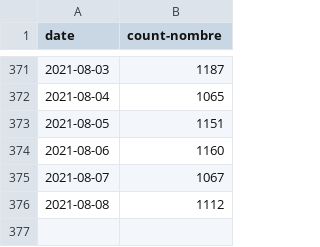
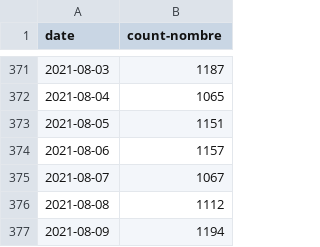
Before and after one commit to cds-snc/covid-alert-data, a CSV file: csv/daily-journalier/downloads.daily-journalier.csv, drawn as a sheet; only a part is shown, gaps mark what is left out.

```diff
--- a/csv/daily-journalier/downloads.daily-journalier.csv
+++ b/csv/daily-journalier/downloads.daily-journalier.csv
@@ -373,4 +373,5 @@ date,count-nombre
 2021-08-05,1151
-2021-08-06,1160
+2021-08-06,1157
 2021-08-07,1067
 2021-08-08,1112
+2021-08-09,1194
```
Also changed, not shown: csv/daily-journalier/cumulative_downloads.daily-journalier.csv, csv/daily-journalier/cumulative_downloads_os.daily-journalier.csv, 9 other files.
